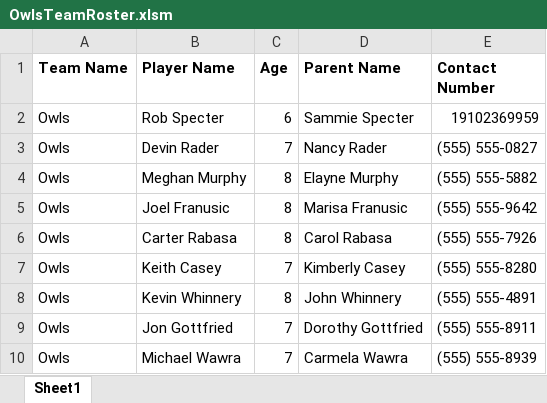
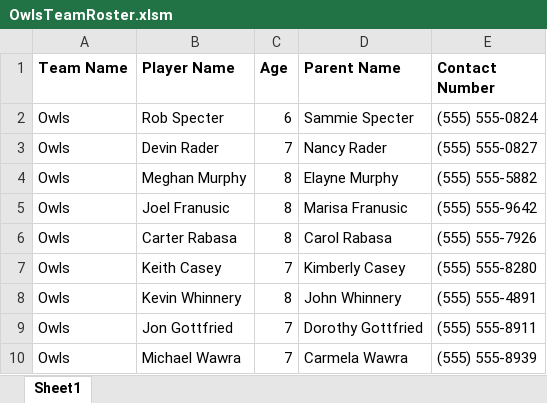
Before and after one commit to devinrader/CallYourSpreadsheet, an Excel workbook: Excel/OwlsTeamRoster.xlsm, sheet Sheet1, drawn as a sheet; values as stored, in another font and other column widths than the file's, no borders; charts and pictures and table styles not drawn; the diff names each change by its address in the sheet, - before the commit and + after, or states it on an @@ line.

Commit message:
Encode phone numbers

```diff
--- a/Excel/OwlsTeamRoster.xlsm (sheet Sheet1)
+++ b/Excel/OwlsTeamRoster.xlsm (sheet Sheet1)
-E2 (Contact Number): 19102369959
+E2 (Contact Number): (555) 555-0824
```
Also changed, not shown: 3 other files.
